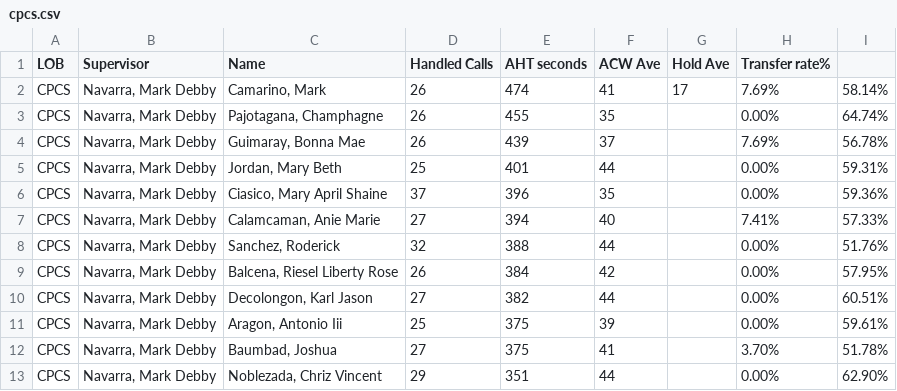
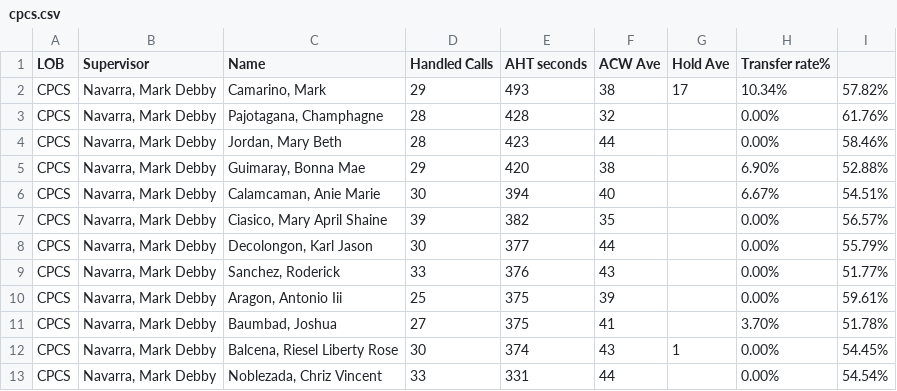
Before and after one commit to CGS-J/CPCS-AHT, a CSV file: cpcs.csv, drawn as a sheet; only a part is shown; the diff covers the shown part only.

```diff
--- a/cpcs.csv
+++ b/cpcs.csv
@@ -1,13 +1,13 @@
 LOB,Supervisor,Name ,Handled Calls ,AHT seconds,ACW Ave,Hold Ave,Transfer rate%,
-CPCS,"Navarra, Mark Debby","Camarino, Mark",26,474,41,17,7.69%,58.14%
-CPCS,"Navarra, Mark Debby","Pajotagana, Champhagne",26,455,35,,0.00%,64.74%
-CPCS,"Navarra, Mark Debby","Guimaray, Bonna Mae",26,439,37,,7.69%,56.78%
-CPCS,"Navarra, Mark Debby","Jordan, Mary Beth",25,401,44,,0.00%,59.31%
-CPCS,"Navarra, Mark Debby","Ciasico, Mary April Shaine",37,396,35,,0.00%,59.36%
-CPCS,"Navarra, Mark Debby","Calamcaman, Anie Marie",27,394,40,,7.41%,57.33%
-CPCS,"Navarra, Mark Debby","Sanchez, Roderick",32,388,44,,0.00%,51.76%
-CPCS,"Navarra, Mark Debby","Balcena, Riesel Liberty Rose",26,384,42,,0.00%,57.95%
-CPCS,"Navarra, Mark Debby","Decolongon, Karl Jason",27,382,44,,0.00%,60.51%
+CPCS,"Navarra, Mark Debby","Camarino, Mark",29,493,38,17,10.34%,57.82%
+CPCS,"Navarra, Mark Debby","Pajotagana, Champhagne",28,428,32,,0.00%,61.76%
+CPCS,"Navarra, Mark Debby","Jordan, Mary Beth",28,423,44,,0.00%,58.46%
+CPCS,"Navarra, Mark Debby","Guimaray, Bonna Mae",29,420,38,,6.90%,52.88%
+CPCS,"Navarra, Mark Debby","Calamcaman, Anie Marie",30,394,40,,6.67%,54.51%
+CPCS,"Navarra, Mark Debby","Ciasico, Mary April Shaine",39,382,35,,0.00%,56.57%
+CPCS,"Navarra, Mark Debby","Decolongon, Karl Jason",30,377,44,,0.00%,55.79%
+CPCS,"Navarra, Mark Debby","Sanchez, Roderick",33,376,43,,0.00%,51.77%
 CPCS,"Navarra, Mark Debby","Aragon, Antonio Iii",25,375,39,,0.00%,59.61%
 CPCS,"Navarra, Mark Debby","Baumbad, Joshua",27,375,41,,3.70%,51.78%
-CPCS,"Navarra, Mark Debby","Noblezada, Chriz Vincent",29,351,44,,0.00%,62.90%
+CPCS,"Navarra, Mark Debby","Balcena, Riesel Liberty Rose",30,374,43,1,0.00%,54.45%
+CPCS,"Navarra, Mark Debby","Noblezada, Chriz Vincent",33,331,44,,0.00%,54.54%
```
Also changed, not shown: 1 added row, 1 removed row and 14 edited cells elsewhere in this file, cpcsAHT.csv, 1 other file.
